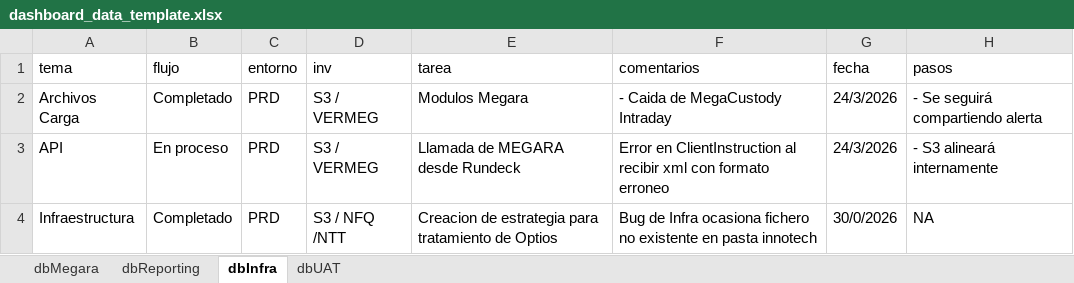
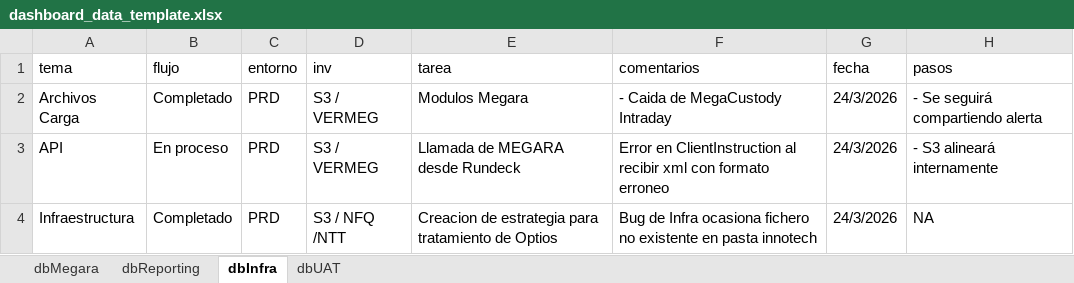
Before and after one commit to MarcoPichardoNFQ/status, an Excel workbook: dashboard_data_template.xlsx, sheet dbInfra, drawn as a sheet; values as stored, in another font and other column widths than the file's, no borders; the diff names each change by its address in the sheet, - before the commit and + after, or states it on an @@ line.

```diff
--- a/dashboard_data_template.xlsx (sheet dbInfra)
+++ b/dashboard_data_template.xlsx (sheet dbInfra)
-G4 (fecha): 30/0/2026
+G4 (fecha): 24/3/2026
```
Also changed, not shown: sheet dbReporting, 1 other file.
